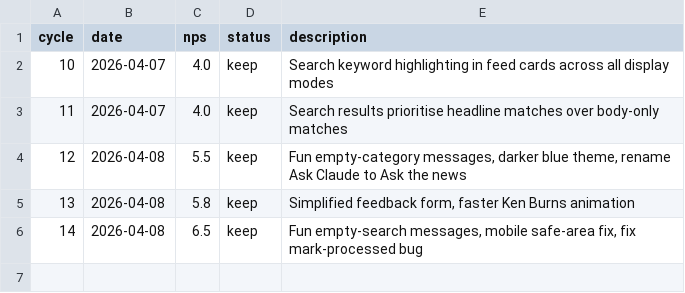
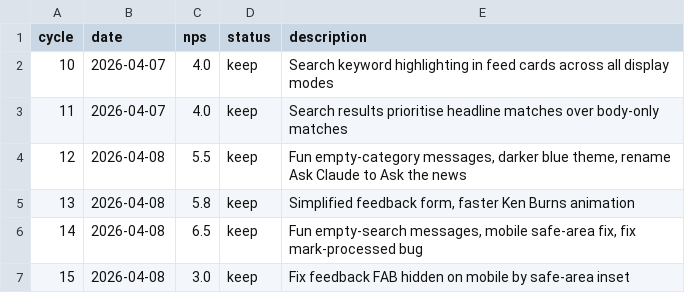
Before and after one commit to fabriciobloisi/AutoPMF, a TSV file: results.tsv, drawn as a sheet.

Commit message:
AutoLoop cycle 15: update logs

```diff
--- a/results.tsv
+++ b/results.tsv
@@ -6 +6,2 @@ cycle	date	nps	status	description
 14	2026-04-08	6.5	keep	Fun empty-search messages, mobile safe-area fix, fix mark-processed bug
+15	2026-04-08	3.0	keep	Fix feedback FAB hidden on mobile by safe-area inset
```
Also changed, not shown: 1 other file.
